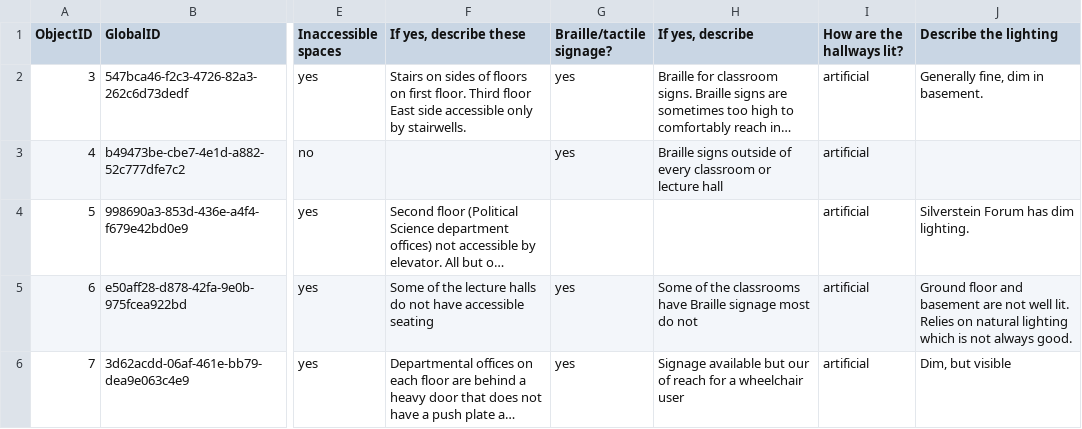
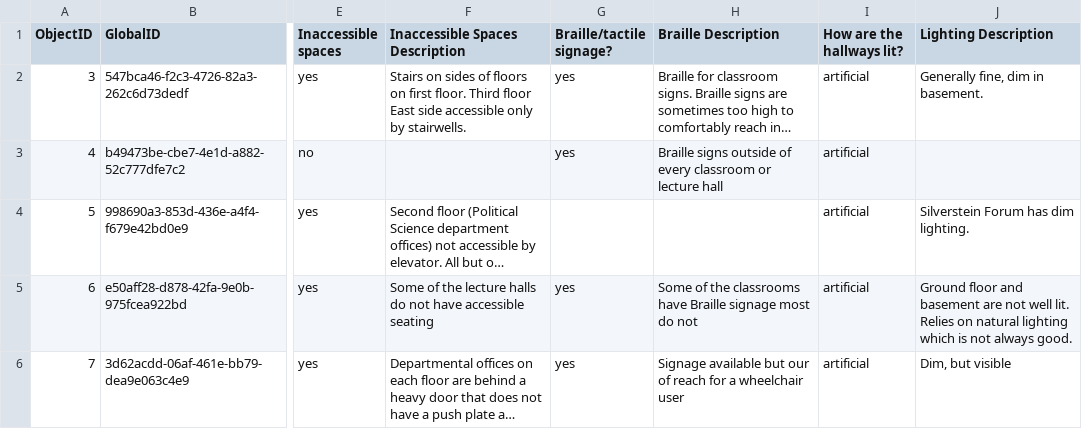
Before and after one commit to atmcgrath/upenn-accessible-spaces-dynamic-report, a CSV file: building_inter_4-2-18_FIXED_FIRST_STRING.csv, drawn as a sheet; only a part is shown, gaps mark what is left out; long unchanged cells end in …; the diff names each change by its address in the sheet, - before the commit and + after, or states it on an @@ line.

```diff
--- a/building_inter_4-2-18_FIXED_FIRST_STRING.csv
+++ b/building_inter_4-2-18_FIXED_FIRST_STRING.csv
-F1: If yes, describe these
+F1: Inaccessible Spaces Description
-H1: If yes, describe
+H1: Braille Description
-J1: Describe the lighting
+J1: Lighting Description
```
Also changed, not shown: 1 other file.
